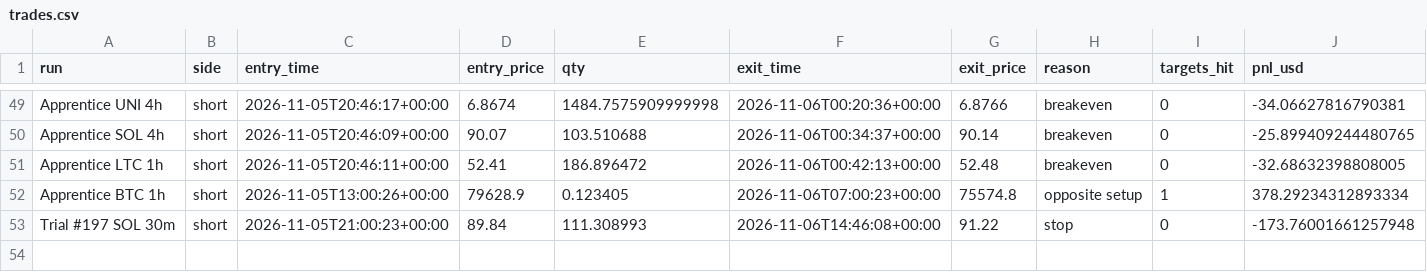
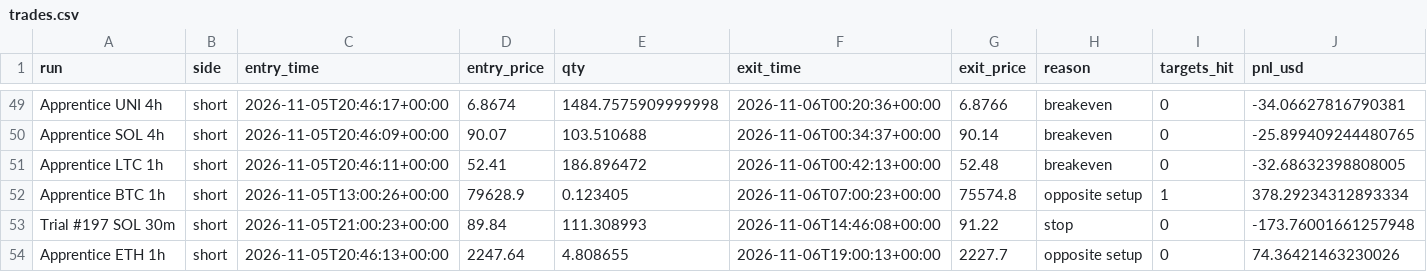
Before and after one commit to ethangoebel1499-jpg/Claude, a CSV file: paper_trades/trades.csv, drawn as a sheet; only a part is shown, gaps mark what is left out; rows hold the shown columns only; the diff names each change by its address in the sheet, - before the commit and + after, or states it on an @@ line.

```diff
--- a/paper_trades/trades.csv
+++ b/paper_trades/trades.csv
+row 54: Apprentice ETH 1h | short | 2026-11-05T20:46:13+00:00 | 2247.64 | 4.808655 | 2026-11-06T19:00:13+00:00 | 2227.7 | opposite setup | 0 | 74.36421463230026
```
Also changed, not shown: apprentice/journal.csv, paper_trades/equity.csv, 8 other files.
